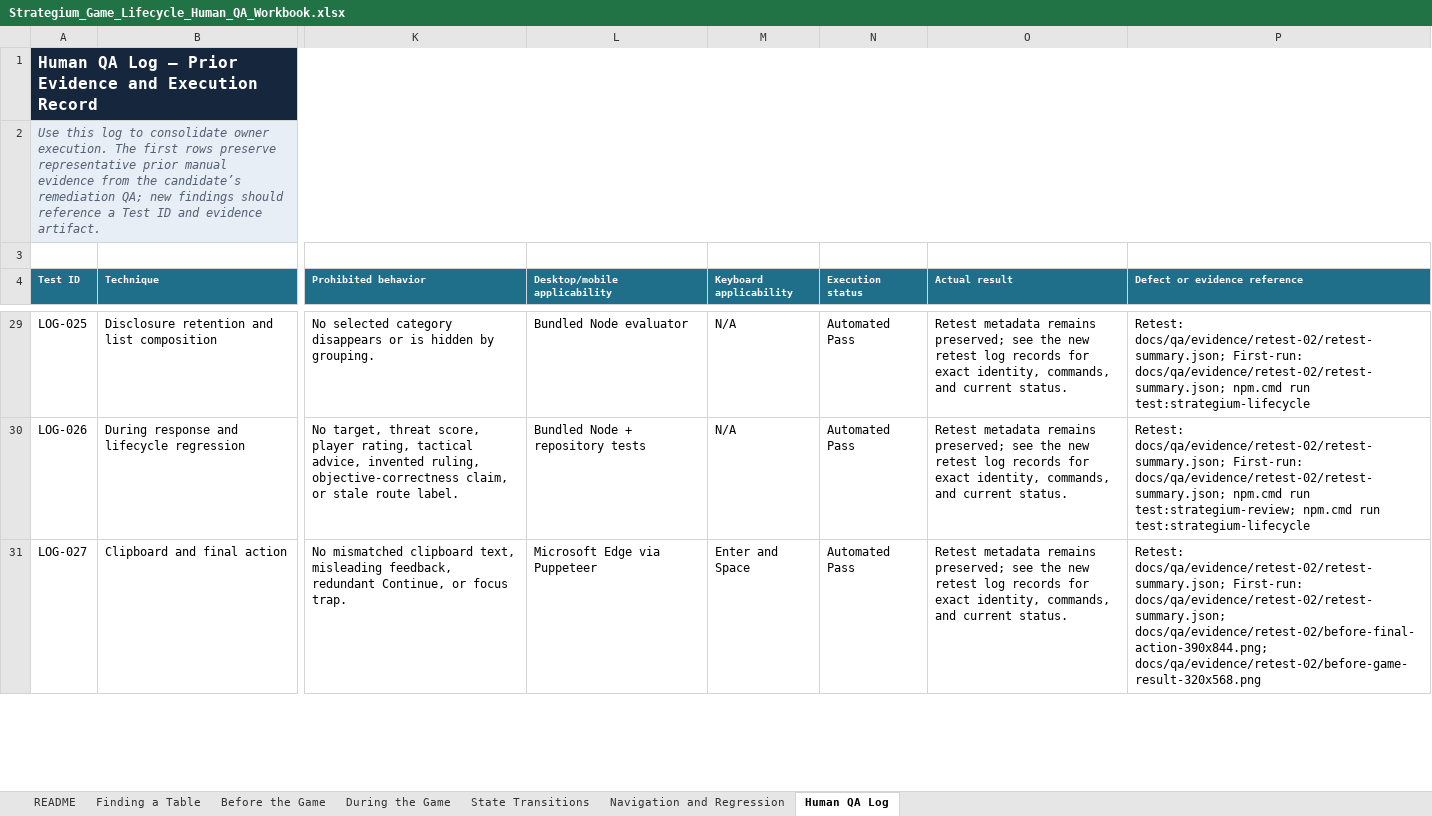
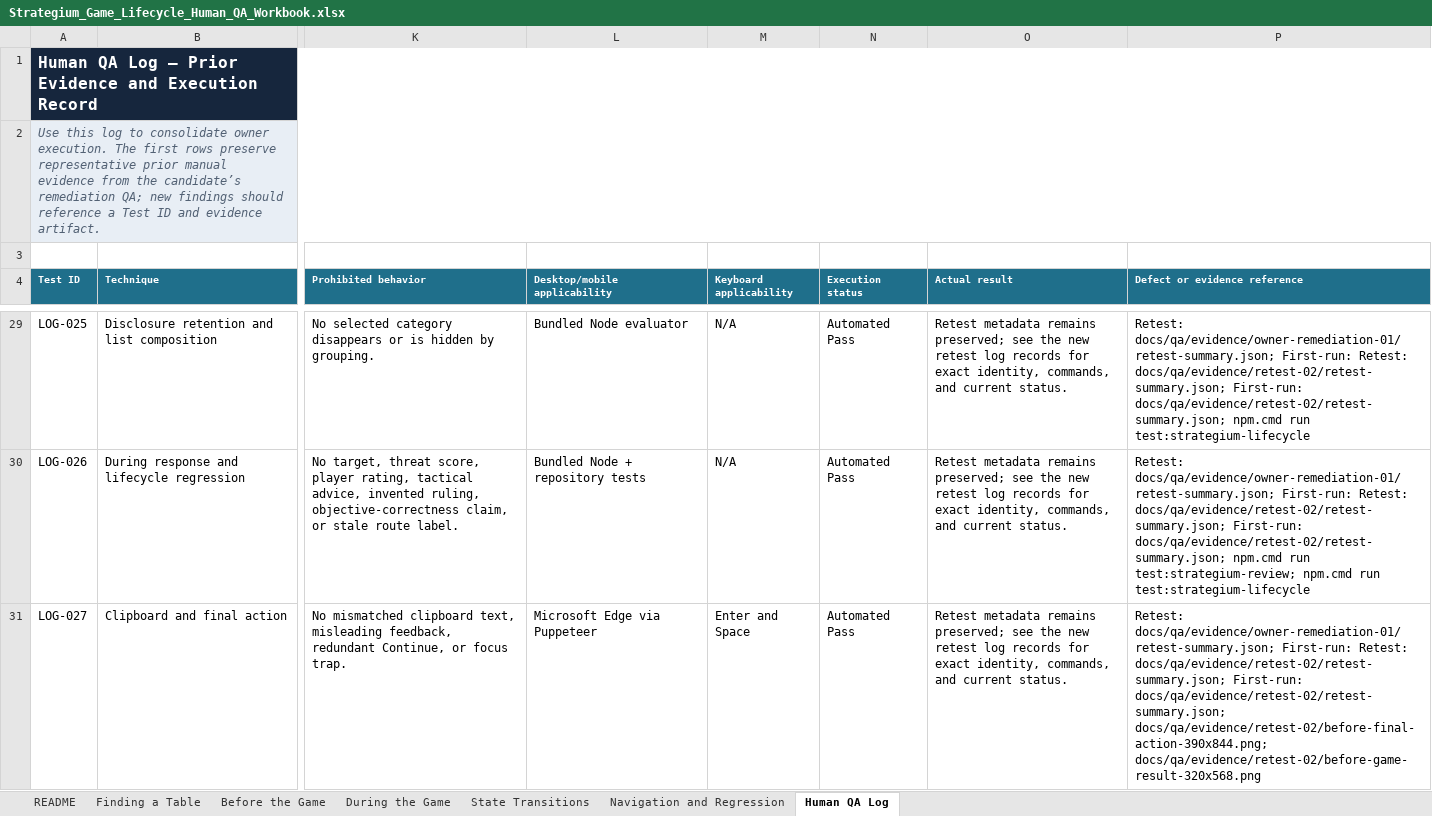
Before and after one commit to rboles84/mtgSiteWIP, an Excel workbook: docs/qa/Strategium_Game_Lifecycle_Human_QA_Workbook.xlsx, sheet Human QA Log, drawn as a sheet; only a part is shown, gaps mark what is left out; values as stored, in another font and other column widths than the file's, no borders; conditional formats and table styles not drawn; the diff covers the shown part only; the diff names each change by its address in the sheet, - before the commit and + after, or states it on an @@ line.

Commit message:
qa(strategium): record final owner remediation evidence

```diff
--- a/docs/qa/Strategium_Game_Lifecycle_Human_QA_Workbook.xlsx (sheet Human QA Log)
+++ b/docs/qa/Strategium_Game_Lifecycle_Human_QA_Workbook.xlsx (sheet Human QA Log)
-P29 (Defect or evidence reference): Retest: docs/qa/evidence/retest-02/retest-summary.json; First-run:…
+P29 (Defect or evidence reference): Retest: docs/qa/evidence/owner-remediation-01/retest-summary.json; First-run: Retest: docs/qa/evidence/retest-02/retest-summary.json; First-run:…
-P30 (Defect or evidence reference): Retest: docs/qa/evidence/retest-02/retest-summary.json; First-run:…
+P30 (Defect or evidence reference): Retest: docs/qa/evidence/owner-remediation-01/retest-summary.json; First-run: Retest: docs/qa/evidence/retest-02/retest-summary.json; First-run:…
-P31 (Defect or evidence reference): Retest: docs/qa/evidence/retest-02/retest-summary.json; First-run:…
+P31 (Defect or evidence reference): Retest: docs/qa/evidence/owner-remediation-01/retest-summary.json; First-run: Retest: docs/qa/evidence/retest-02/retest-summary.json; First-run:…
```
Also changed, not shown: 5 added rows and 27 edited cells elsewhere in this sheet, sheet Navigation and Regression, sheet Before the Game, sheet Finding a Table, sheet State Transitions, sheet During the Game, sheet README, 20 other files.
